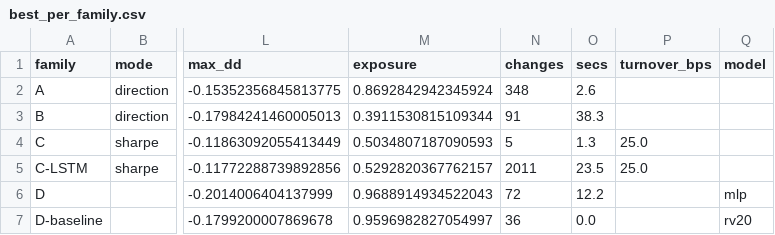
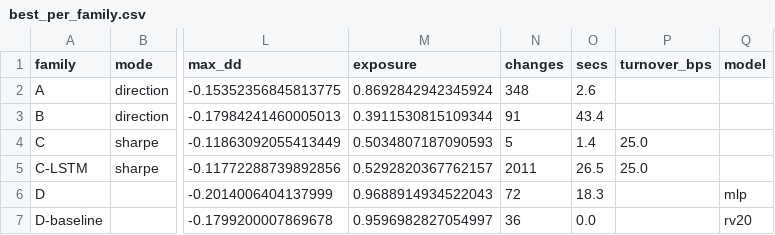
Before and after one commit to tush7301/qqq-trading-strategies, a CSV file: results/strategies/neural_net/research/best_per_family.csv, drawn as a sheet; only a part is shown, gaps mark what is left out; the diff names each change by its address in the sheet, - before the commit and + after, or states it on an @@ line.

```diff
--- a/results/strategies/neural_net/research/best_per_family.csv
+++ b/results/strategies/neural_net/research/best_per_family.csv
-O3 (secs): 38.3
+O3 (secs): 43.4
-O4 (secs): 1.3
+O4 (secs): 1.4
-O5 (secs): 23.5
+O5 (secs): 26.5
-O6 (secs): 12.2
+O6 (secs): 18.3
```
Also changed, not shown: results/strategies/neural_net/research/v2b_scaled_posthoc.csv, results/strategies/neural_net/research/validation_once.csv, 9 other files.
